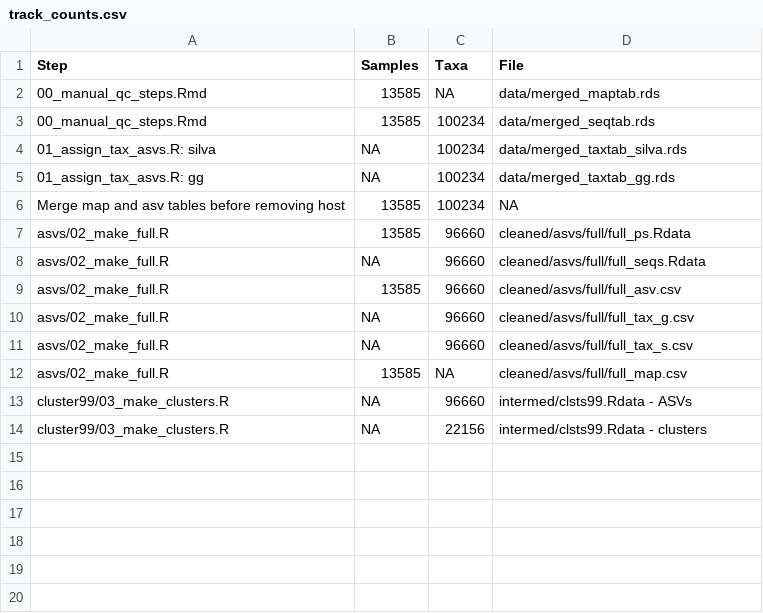
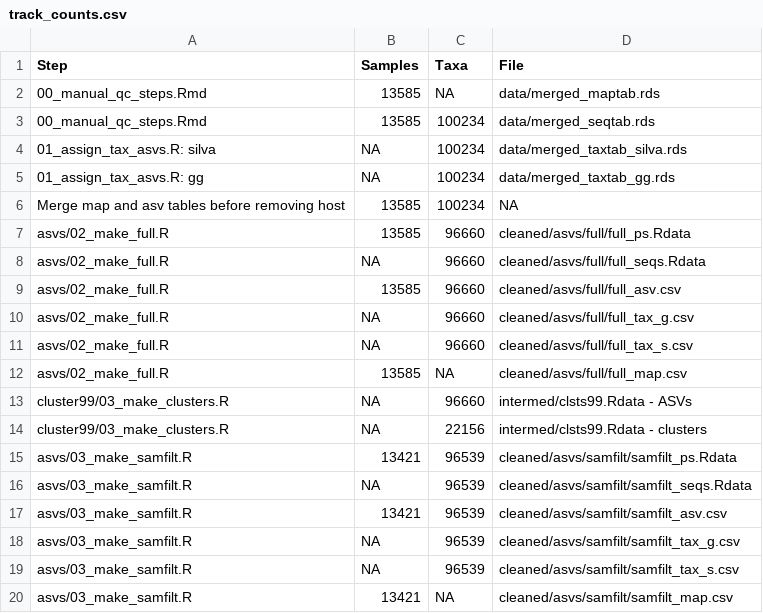
Before and after one commit to JCSzamosi/imagine_data_qc, a CSV file: stats/track_counts.csv, drawn as a sheet.

Commit message:
run samfilt and cluster distributions

```diff
--- a/stats/track_counts.csv
+++ b/stats/track_counts.csv
@@ -14 +14,7 @@
 "cluster99/03_make_clusters.R",NA,22156,"intermed/clsts99.Rdata - clusters"
+"asvs/03_make_samfilt.R",13421,96539,"cleaned/asvs/samfilt/samfilt_ps.Rdata"
+"asvs/03_make_samfilt.R",NA,96539,"cleaned/asvs/samfilt/samfilt_seqs.Rdata"
+"asvs/03_make_samfilt.R",13421,96539,"cleaned/asvs/samfilt/samfilt_asv.csv"
+"asvs/03_make_samfilt.R",NA,96539,"cleaned/asvs/samfilt/samfilt_tax_g.csv"
+"asvs/03_make_samfilt.R",NA,96539,"cleaned/asvs/samfilt/samfilt_tax_s.csv"
+"asvs/03_make_samfilt.R",13421,NA,"cleaned/asvs/samfilt/samfilt_map.csv"
```
Also changed, not shown: 4 other files.
